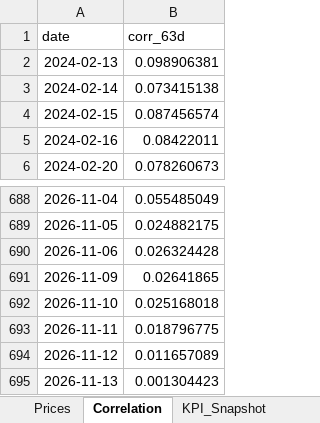
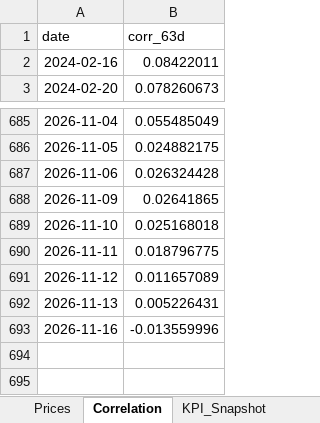
Before and after one commit to rodrigo-carfon/rodrigo-carfon.github.io, an Excel workbook: commodity-risk-dashboard/data/commodities_powerbi.xlsx, sheet Correlation, drawn as a sheet; only a part is shown, gaps mark what is left out; values as stored, in another font and other column widths than the file's, no borders; removed rows and columns are numbered as before the commit, all else as after; the diff names each change by its address in the sheet, - before the commit and + after, or states it on an @@ line.

```diff
--- a/commodity-risk-dashboard/data/commodities_powerbi.xlsx (sheet Correlation)
+++ b/commodity-risk-dashboard/data/commodities_powerbi.xlsx (sheet Correlation)
-row 2: 2024-02-13 | 0.098906381
-row 3: 2024-02-14 | 0.073415138
-row 4: 2024-02-15 | 0.087456574
-B692 (corr_63d): 0.001304423
+B692 (corr_63d): 0.005226431
+row 693: 2026-11-16 | -0.013559996
```
Also changed, not shown: sheet Prices, sheet KPI_Snapshot, 6 other files.
